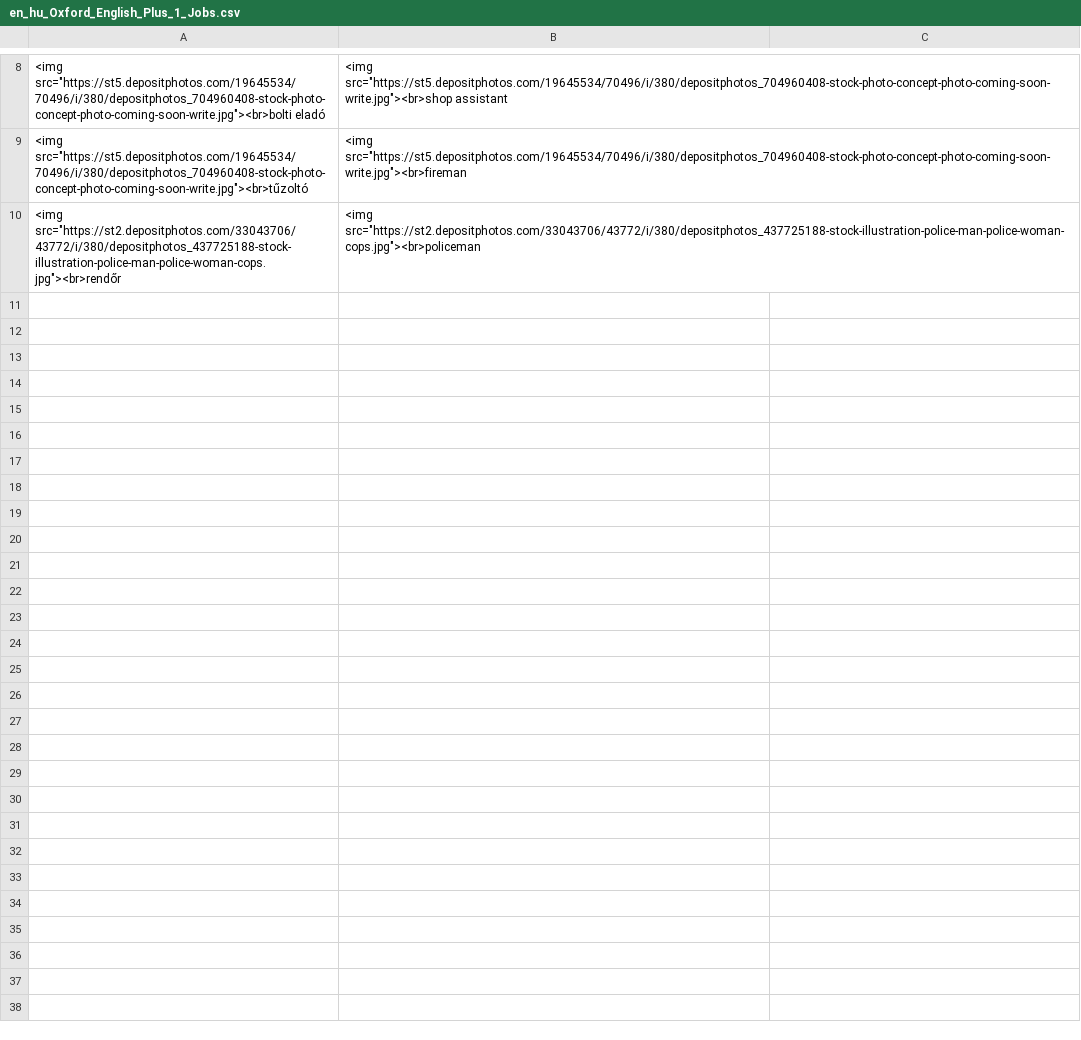
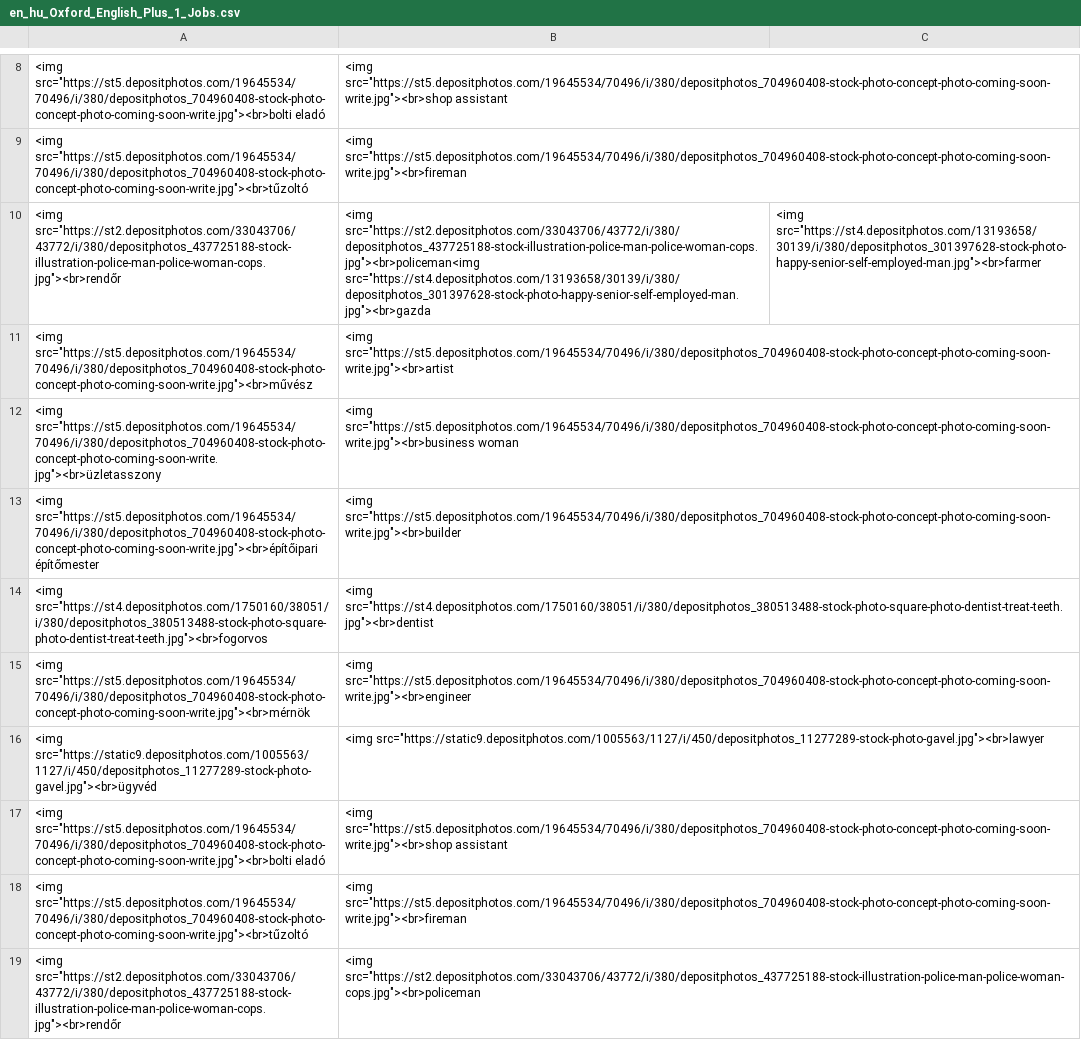
Before and after one commit to Felisha76/portfolio, a CSV file: cs_templates/en_hu_Oxford_English_Plus_1_Jobs.csv, drawn as a sheet; only a part is shown, gaps mark what is left out; the diff names each change by its address in the sheet, - before the commit and + after, or states it on an @@ line.

```diff
--- a/cs_templates/en_hu_Oxford_English_Plus_1_Jobs.csv
+++ b/cs_templates/en_hu_Oxford_English_Plus_1_Jobs.csv
+row 10: <img src="https://st2.depositphotos.com/33043706/43772/i/380/depositphotos_437725188-stock-illustration-police-man-police-woman-cops.jpg"><br>rendőr | <img src="https://st2.depositphotos.com/33043706/43772/i/380/depositphotos_437725188-stock-illustration-police-man-police-woman-cops.jpg"><br>policeman<img src="https://st4.depositphotos.com/13193658/30139/i/380/depositphotos_301397628-stock-photo-happy-senior-self-employed-man.jpg"><br>gazda | <img src="https://st4.depositphotos.com/13193658/30139/i/380/depositphotos_301397628-stock-photo-happy-senior-self-employed-man.jpg"><br>farmer
+row 11: <img src="https://st5.depositphotos.com/19645534/70496/i/380/depositphotos_704960408-stock-photo-concept-photo-coming-soon-write.jpg"><br>művész | <img src="https://st5.depositphotos.com/19645534/70496/i/380/depositphotos_704960408-stock-photo-concept-photo-coming-soon-write.jpg"><br>artist
+row 12: <img src="https://st5.depositphotos.com/19645534/70496/i/380/depositphotos_704960408-stock-photo-concept-photo-coming-soon-write.jpg"><br>üzletasszony | <img src="https://st5.depositphotos.com/19645534/70496/i/380/depositphotos_704960408-stock-photo-concept-photo-coming-soon-write.jpg"><br>business woman
+row 13: <img src="https://st5.depositphotos.com/19645534/70496/i/380/depositphotos_704960408-stock-photo-concept-photo-coming-soon-write.jpg"><br>építőipari építőmester | <img src="https://st5.depositphotos.com/19645534/70496/i/380/depositphotos_704960408-stock-photo-concept-photo-coming-soon-write.jpg"><br>builder
+row 14: <img src="https://st4.depositphotos.com/1750160/38051/i/380/depositphotos_380513488-stock-photo-square-photo-dentist-treat-teeth.jpg"><br>fogorvos | <img src="https://st4.depositphotos.com/1750160/38051/i/380/depositphotos_380513488-stock-photo-square-photo-dentist-treat-teeth.jpg"><br>dentist
+row 15: <img src="https://st5.depositphotos.com/19645534/70496/i/380/depositphotos_704960408-stock-photo-concept-photo-coming-soon-write.jpg"><br>mérnök | <img src="https://st5.depositphotos.com/19645534/70496/i/380/depositphotos_704960408-stock-photo-concept-photo-coming-soon-write.jpg"><br>engineer
+row 16: <img src="https://static9.depositphotos.com/1005563/1127/i/450/depositphotos_11277289-stock-photo-gavel.jpg"><br>ügyvéd | <img src="https://static9.depositphotos.com/1005563/1127/i/450/depositphotos_11277289-stock-photo-gavel.jpg"><br>lawyer
+row 17: <img src="https://st5.depositphotos.com/19645534/70496/i/380/depositphotos_704960408-stock-photo-concept-photo-coming-soon-write.jpg"><br>bolti eladó | <img src="https://st5.depositphotos.com/19645534/70496/i/380/depositphotos_704960408-stock-photo-concept-photo-coming-soon-write.jpg"><br>shop assistant
+row 18: <img src="https://st5.depositphotos.com/19645534/70496/i/380/depositphotos_704960408-stock-photo-concept-photo-coming-soon-write.jpg"><br>tűzoltó | <img src="https://st5.depositphotos.com/19645534/70496/i/380/depositphotos_704960408-stock-photo-concept-photo-coming-soon-write.jpg"><br>fireman
```
Also changed, not shown: cs_templates/di_en_Oford_English_Plus_1.csv, cs_templates/en_hu_Oxford_English_Plus_1_COMPLETE.csv, 10 other files.
